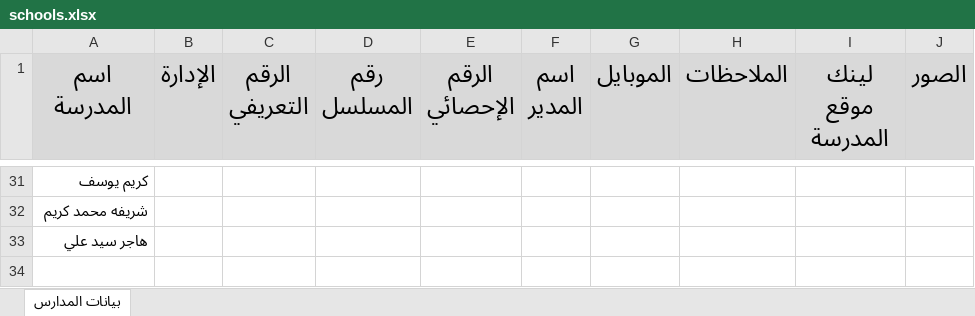
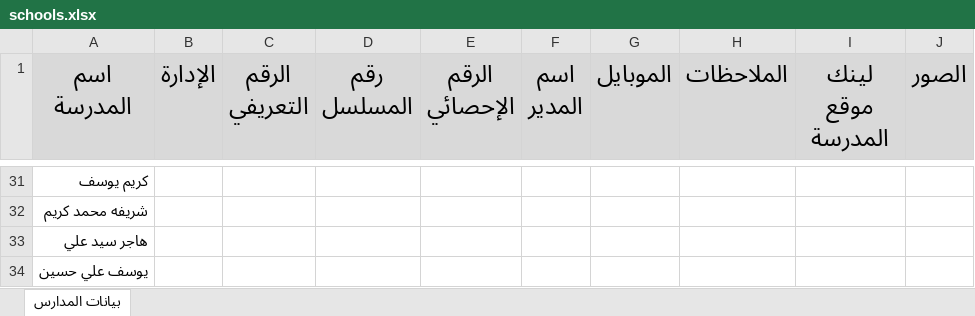
Before and after one commit to waleedzidan2020/editexcel, an Excel workbook: data/schools.xlsx, sheet بيانات المدارس, drawn as a sheet; only a part is shown, gaps mark what is left out; values as stored, in another font and other column widths than the file's, no borders; the diff names each change by its address in the sheet, - before the commit and + after, or states it on an @@ line.

Commit message:
Update data/schools.xlsx from EditExcel

```diff
--- a/data/schools.xlsx (sheet بيانات المدارس)
+++ b/data/schools.xlsx (sheet بيانات المدارس)
+row 34: يوسف علي حسين
```
